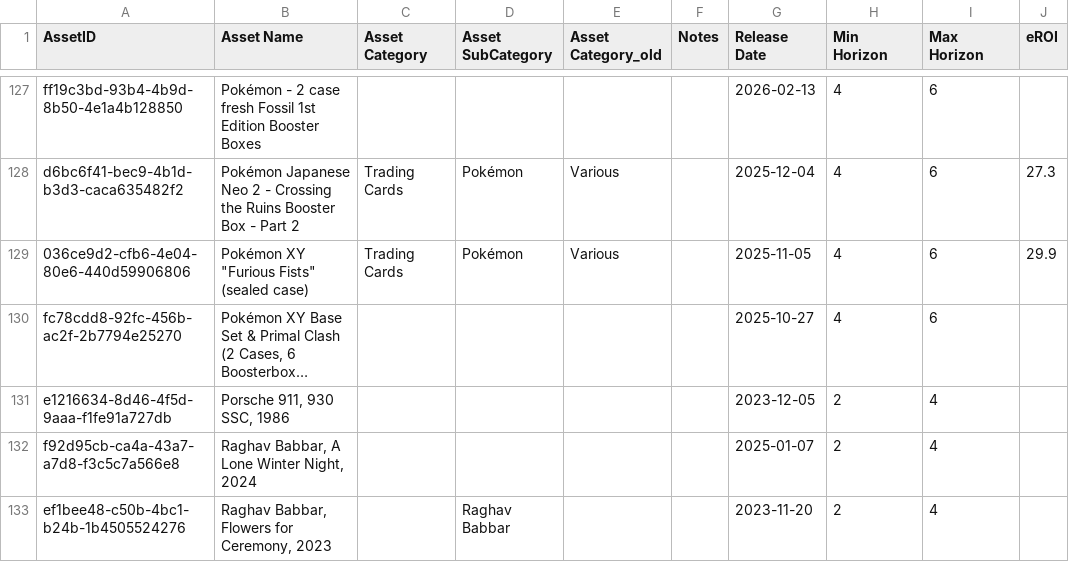
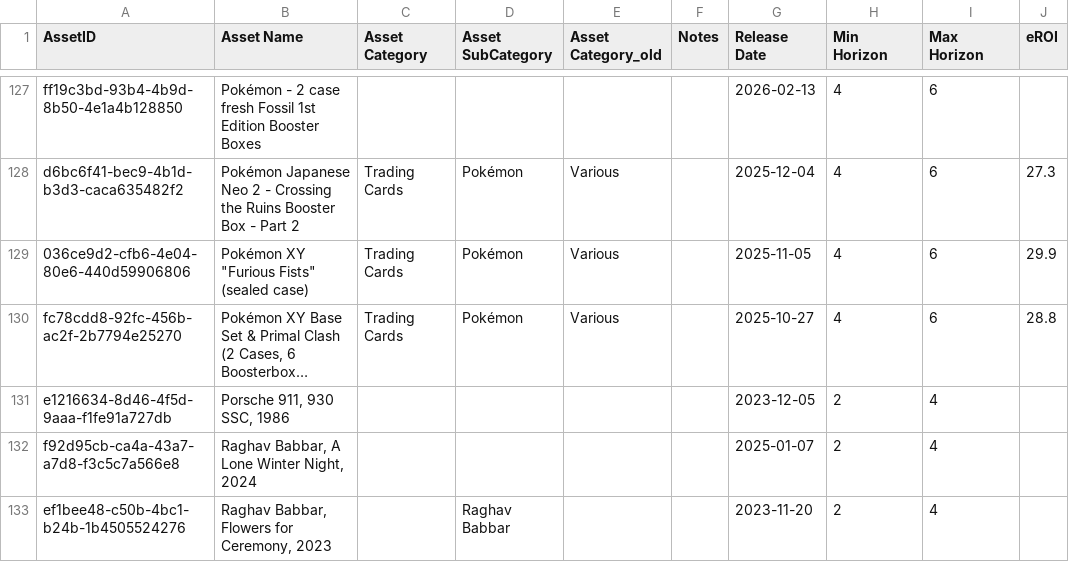
Before and after one commit to Munotstadt/splintdatacollector, a CSV file: data/stammdaten.csv, drawn as a sheet; only a part is shown, gaps mark what is left out; long unchanged cells end in …; the diff names each change by its address in the sheet, - before the commit and + after, or states it on an @@ line.

Commit message:
Stammdaten aktualisiert – 04.08.2026 18:36:14

```diff
--- a/data/stammdaten.csv
+++ b/data/stammdaten.csv
-C130 (Asset Category): (empty)
+C130 (Asset Category): Trading Cards
-D130 (Asset SubCategory): (empty)
+D130 (Asset SubCategory): Pokémon
-E130 (Asset Category_old): (empty)
+E130 (Asset Category_old): Various
-J130 (eROI): (empty)
+J130 (eROI): 28.8
```
